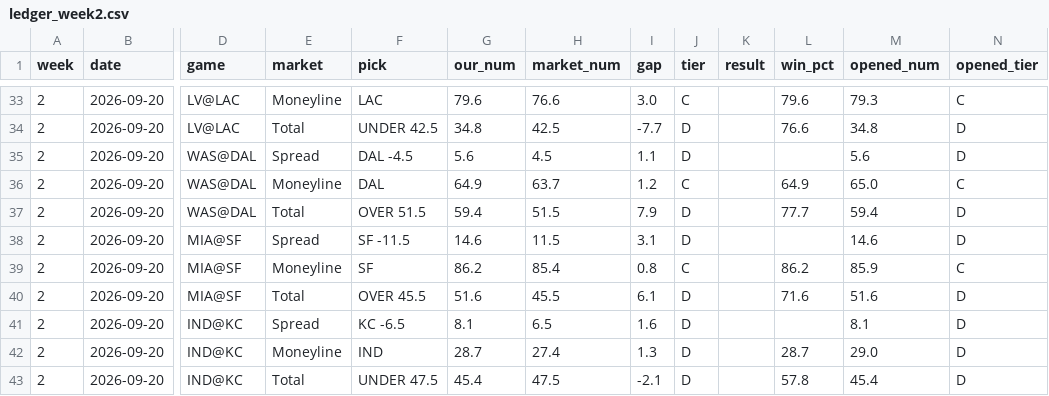
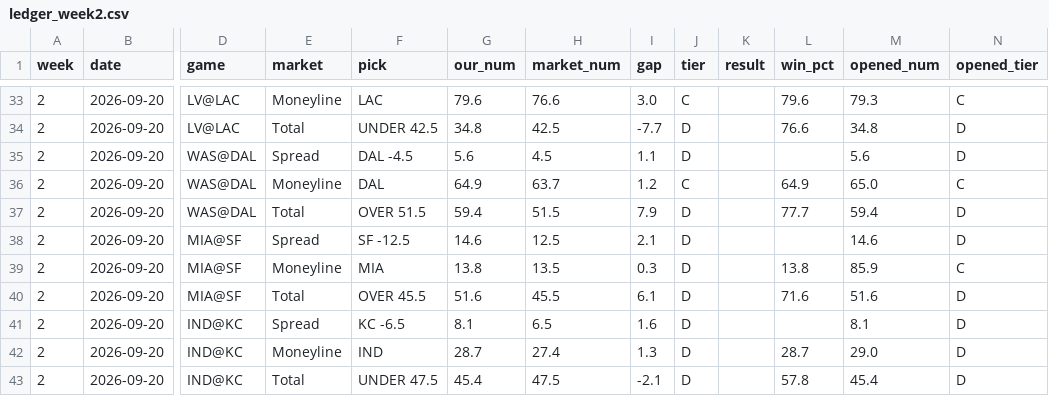
Before and after one commit to fourty2se7en/nfl-card, a CSV file: scripts/ledger_week2.csv, drawn as a sheet; only a part is shown, gaps mark what is left out; the diff names each change by its address in the sheet, - before the commit and + after, or states it on an @@ line.

```diff
--- a/scripts/ledger_week2.csv
+++ b/scripts/ledger_week2.csv
-F38 (pick): SF -11.5
+F38 (pick): SF -12.5
-H38 (market_num): 11.5
+H38 (market_num): 12.5
-I38 (gap): 3.1
+I38 (gap): 2.1
-F39 (pick): SF
+F39 (pick): MIA
-G39 (our_num): 86.2
+G39 (our_num): 13.8
-H39 (market_num): 85.4
+H39 (market_num): 13.5
-I39 (gap): 0.8
+I39 (gap): 0.3
-J39 (tier): C
+J39 (tier): D
-L39 (win_pct): 86.2
+L39 (win_pct): 13.8
```
Also changed, not shown: scripts/ledger_history.csv, site/ledger_week2.csv, 4 other files.
